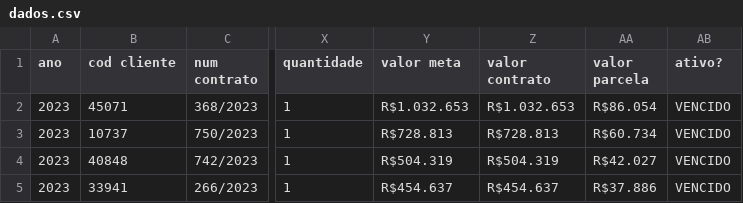
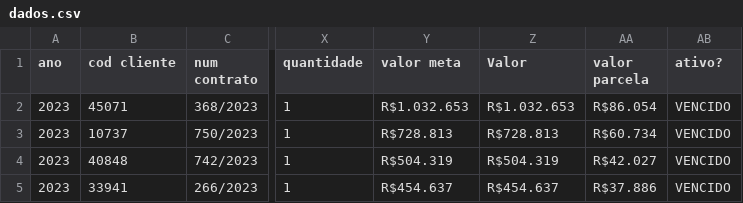
Before and after one commit to raphaelrighettoo/dashdigitro, a CSV file: dados.csv, drawn as a sheet; only a part is shown, gaps mark what is left out; the diff names each change by its address in the sheet, - before the commit and + after, or states it on an @@ line.

Commit message:
Corrige leitura do CSV e nome da coluna Valor

```diff
--- a/dados.csv
+++ b/dados.csv
-Z1: valor contrato
+Z1: Valor
```
Also changed, not shown: 1 other file.
